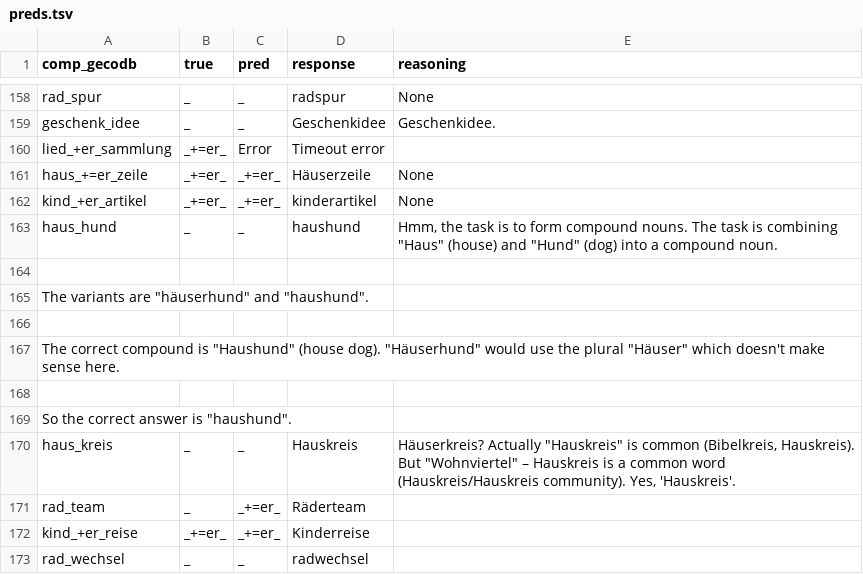
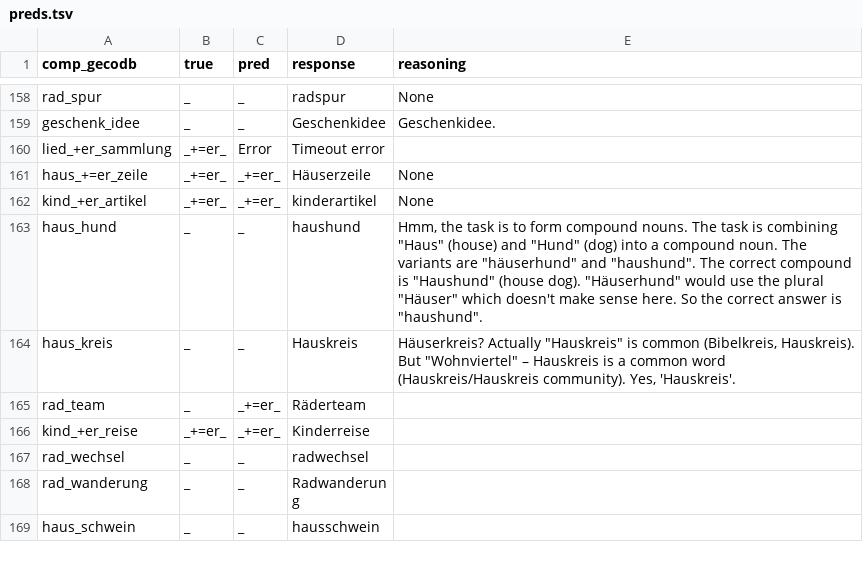
Before and after one commit to maxschmaltz/DieKonstraints, a TSV file: out/GLM-5.3-Flash/linker_benchmark/preds.tsv, drawn as a sheet; only a part is shown, gaps mark what is left out; the shorter side is filled out with more unchanged rows.

```diff
--- a/out/GLM-5.3-Flash/linker_benchmark/preds.tsv
+++ b/out/GLM-5.3-Flash/linker_benchmark/preds.tsv
@@ -162,9 +162,3 @@ haus_+=er_zeile	_+=er_	_+=er_	Häuserzeile	None
 kind_+er_artikel	_+=er_	_+=er_	kinderartikel	None
-haus_hund	_	_	haushund	Hmm, the task is to form compound nouns. The task is combining "Haus" (house) and "Hund" (dog) into a compound noun.
-
-The variants are "häuserhund" and "haushund".
-
-The correct compound is "Haushund" (house dog). "Häuserhund" would use the plural "Häuser" which doesn't make sense here.
-
-So the correct answer is "haushund".
+haus_hund	_	_	haushund	Hmm, the task is to form compound nouns. The task is combining "Haus" (house) and "Hund" (dog) into a compound noun. The variants are "häuserhund" and "haushund". The correct compound is "Haushund" (house dog). "Häuserhund" would use the plural "Häuser" which doesn't make sense here. So the correct answer is "haushund".
 haus_kreis	_	_	Hauskreis	Häuserkreis? Actually "Hauskreis" is common (Bibelkreis, Hauskreis). But "Wohnviertel" – Hauskreis is a common word (Hauskreis/Hauskreis community). Yes, 'Hauskreis'.
```
Also changed, not shown: 6 other files.
